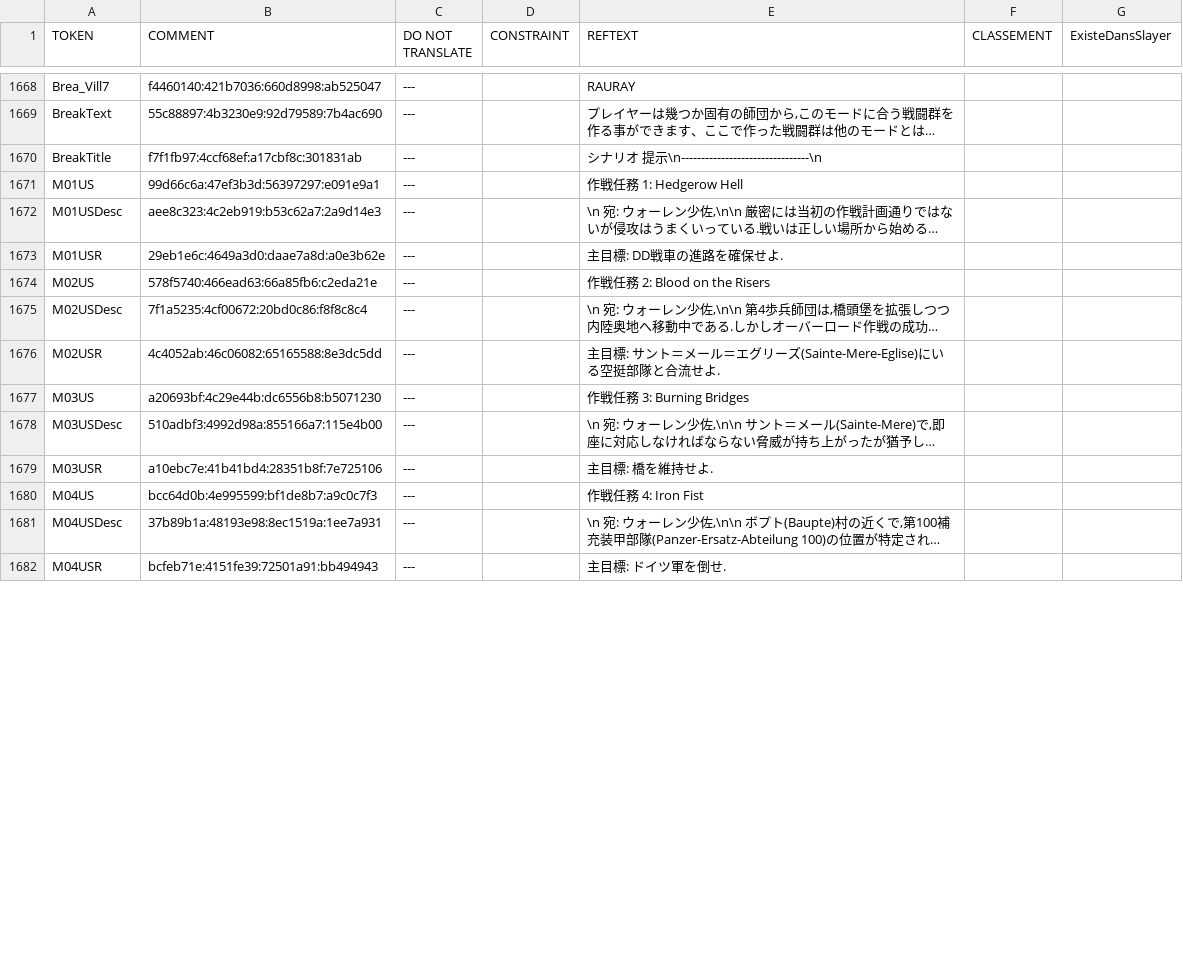
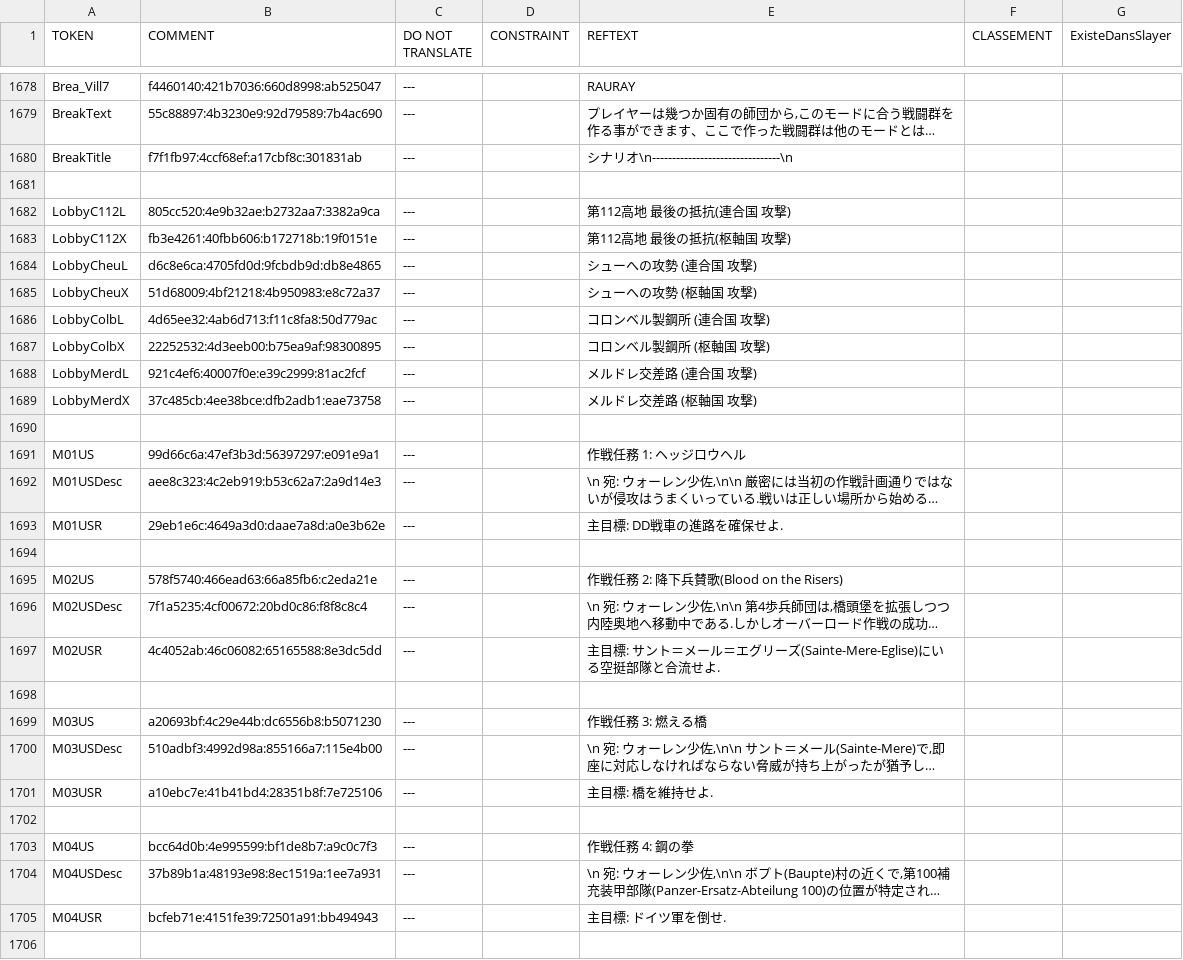
Before and after one commit to mononok/SDN44, a CSV file: MODDING.csv, drawn as a sheet; only a part is shown, gaps mark what is left out; long unchanged cells end in …; addresses are those after the commit; the diff covers the shown part only; the diff names each change by its address in the sheet, - before the commit and + after, or states it on an @@ line.

Commit message:
dlc2 imp 1

```diff
--- a/MODDING.csv
+++ b/MODDING.csv
-E1680 (REFTEXT): シナリオ 提示\n--------------------------------\n
+E1680 (REFTEXT): シナリオ\n--------------------------------\n
+row 1681: (empty)
+row 1682: LobbyC112L | 805cc520:4e9b32ae:b2732aa7:3382a9ca | --- |  | 第112高地 最後の抵抗(連合国 攻撃)
+row 1683: LobbyC112X | fb3e4261:40fbb606:b172718b:19f0151e | --- |  | 第112高地 最後の抵抗(枢軸国 攻撃)
+row 1684: LobbyCheuL | d6c8e6ca:4705fd0d:9fcbdb9d:db8e4865 | --- |  | シューへの攻勢 (連合国 攻撃)
+row 1685: LobbyCheuX | 51d68009:4bf21218:4b950983:e8c72a37 | --- |  | シューへの攻勢 (枢軸国 攻撃)
+row 1686: LobbyColbL | 4d65ee32:4ab6d713:f11c8fa8:50d779ac | --- |  | コロンベル製鋼所 (連合国 攻撃)
+row 1687: LobbyColbX | 22252532:4d3eeb00:b75ea9af:98300895 | --- |  | コロンベル製鋼所 (枢軸国 攻撃)
+row 1688: LobbyMerdL | 921c4ef6:40007f0e:e39c2999:81ac2fcf | --- |  | メルドレ交差路 (連合国 攻撃)
+row 1689: LobbyMerdX | 37c485cb:4ee38bce:dfb2adb1:eae73758 | --- |  | メルドレ交差路 (枢軸国 攻撃)
+row 1690: (empty)
-E1691 (REFTEXT): 作戦任務 1: Hedgerow Hell
+E1691 (REFTEXT): 作戦任務 1: ヘッジロウヘル
+row 1694: (empty)
-E1695 (REFTEXT): 作戦任務 2: Blood on the Risers
+E1695 (REFTEXT): 作戦任務 2: 降下兵賛歌(Blood on the Risers)
+row 1698: (empty)
-E1699 (REFTEXT): 作戦任務 3: Burning Bridges
+E1699 (REFTEXT): 作戦任務 3: 燃える橋
+row 1702: (empty)
-E1703 (REFTEXT): 作戦任務 4: Iron Fist
+E1703 (REFTEXT): 作戦任務 4: 鋼の拳
+row 1706: (empty)
```
Also changed, not shown: 12 added rows, 2 removed rows and 21 edited cells elsewhere in this file.
